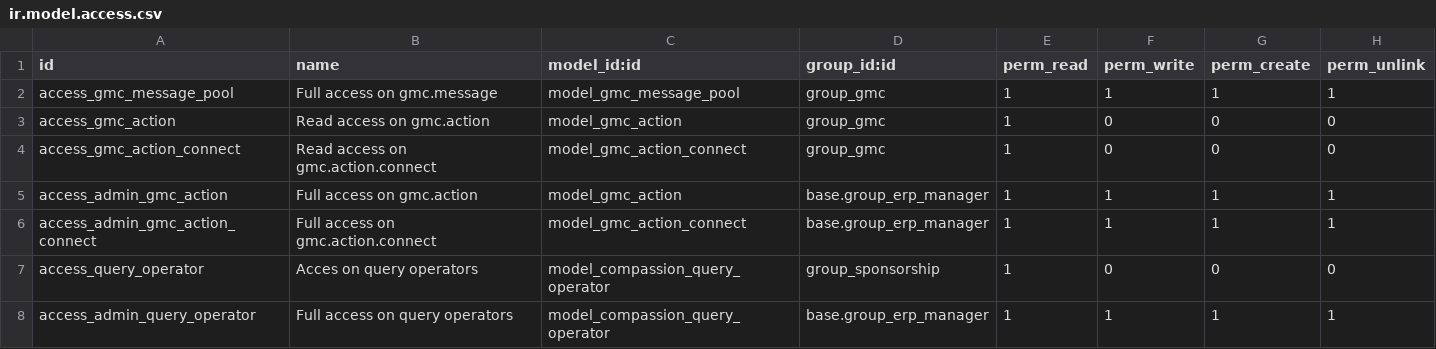
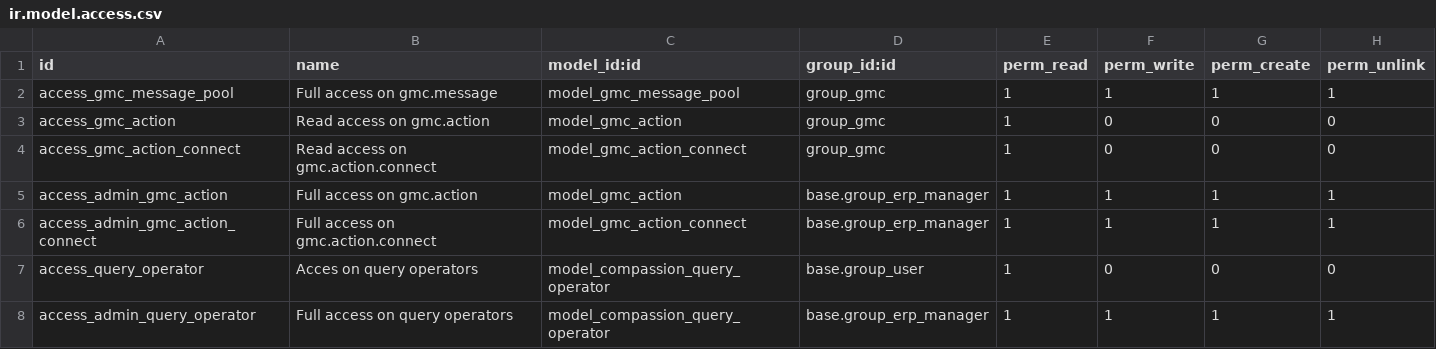
Before and after one commit to CompassionCH/compassion-modules, a CSV file: message_center_compassion/security/ir.model.access.csv, drawn as a sheet.

Commit message:
Fix security accesses

```diff
--- a/message_center_compassion/security/ir.model.access.csv
+++ b/message_center_compassion/security/ir.model.access.csv
@@ -6,3 +6,3 @@ access_admin_gmc_action,Full access on gmc.action,model_gmc_action,base.group_er
 access_admin_gmc_action_connect,Full access on gmc.action.connect,model_gmc_action_connect,base.group_erp_manager,1,1,1,1
-access_query_operator,Acces on query operators,model_compassion_query_operator,group_sponsorship,1,0,0,0
+access_query_operator,Acces on query operators,model_compassion_query_operator,base.group_user,1,0,0,0
 access_admin_query_operator,Full access on query operators,model_compassion_query_operator,base.group_erp_manager,1,1,1,1
```
